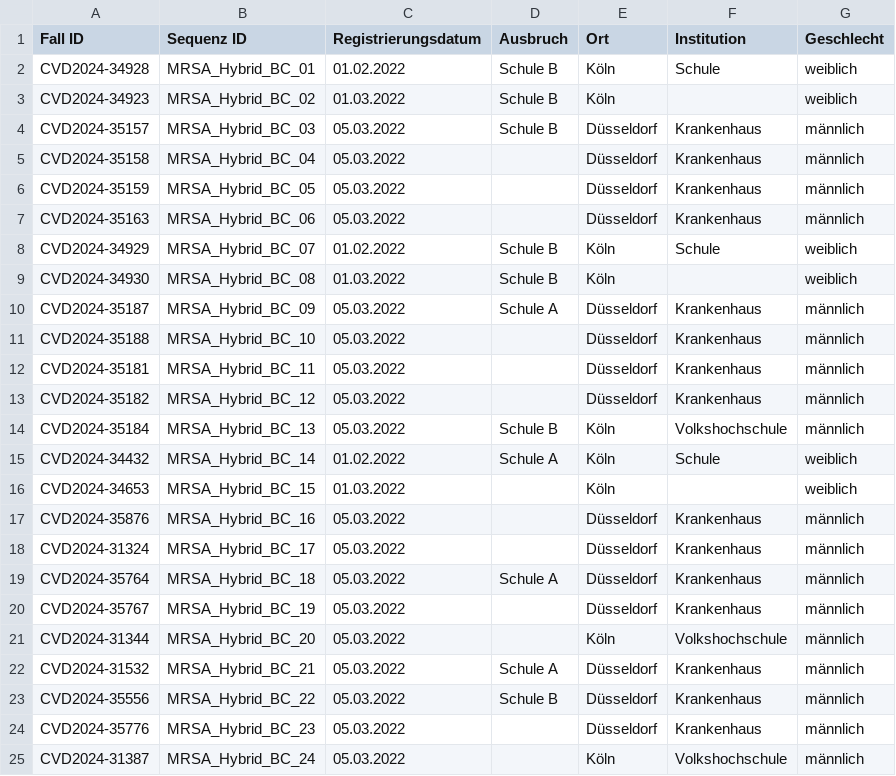
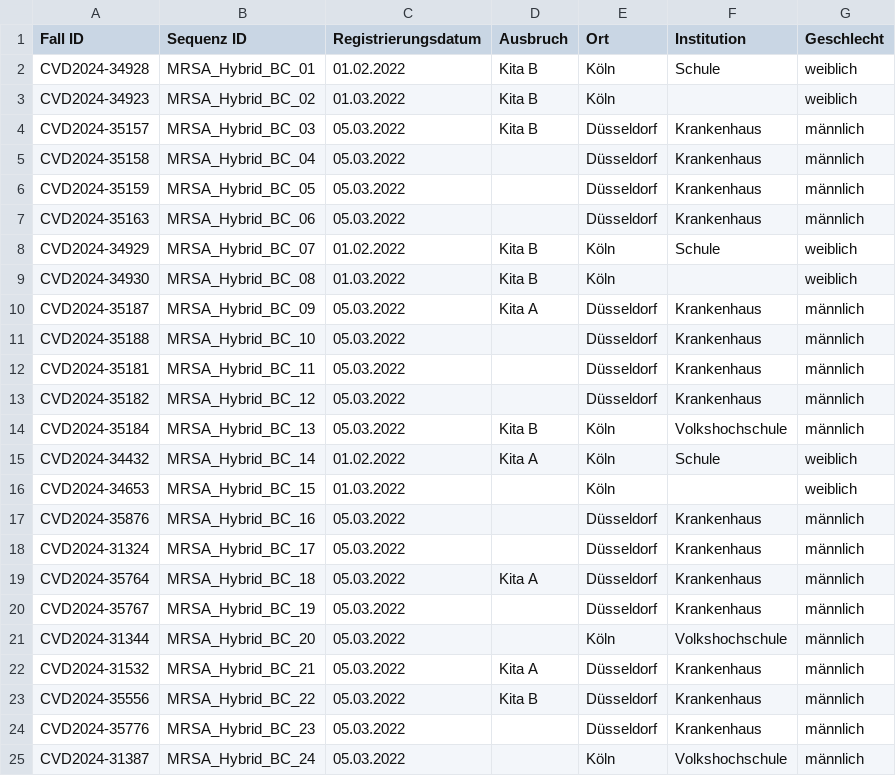
Before and after one commit to DiltheyLab/GENTRAIN, a CSV file: frontend/src/data/staphylococcus-aureus/cases.csv, drawn as a sheet.

```diff
--- a/frontend/src/data/staphylococcus-aureus/cases.csv
+++ b/frontend/src/data/staphylococcus-aureus/cases.csv
@@ -1,5 +1,5 @@
 Fall ID;Sequenz ID;Registrierungsdatum;Ausbruch;Ort;Institution;Geschlecht
-CVD2024-34928;MRSA_Hybrid_BC_01;01.02.2022;Schule B;Köln;Schule;weiblich
-CVD2024-34923;MRSA_Hybrid_BC_02;01.03.2022;Schule B;Köln;;weiblich
-CVD2024-35157;MRSA_Hybrid_BC_03;05.03.2022;Schule B;Düsseldorf;Krankenhaus;männlich
+CVD2024-34928;MRSA_Hybrid_BC_01;01.02.2022;Kita B;Köln;Schule;weiblich
+CVD2024-34923;MRSA_Hybrid_BC_02;01.03.2022;Kita B;Köln;;weiblich
+CVD2024-35157;MRSA_Hybrid_BC_03;05.03.2022;Kita B;Düsseldorf;Krankenhaus;männlich
 CVD2024-35158;MRSA_Hybrid_BC_04;05.03.2022;;Düsseldorf;Krankenhaus;männlich
@@ -7,5 +7,5 @@ CVD2024-35159;MRSA_Hybrid_BC_05;05.03.2022;;Düsseldorf;Krankenhaus;männlich
 CVD2024-35163;MRSA_Hybrid_BC_06;05.03.2022;;Düsseldorf;Krankenhaus;männlich
-CVD2024-34929;MRSA_Hybrid_BC_07;01.02.2022;Schule B;Köln;Schule;weiblich
-CVD2024-34930;MRSA_Hybrid_BC_08;01.03.2022;Schule B;Köln;;weiblich
-CVD2024-35187;MRSA_Hybrid_BC_09;05.03.2022;Schule A;Düsseldorf;Krankenhaus;männlich
+CVD2024-34929;MRSA_Hybrid_BC_07;01.02.2022;Kita B;Köln;Schule;weiblich
+CVD2024-34930;MRSA_Hybrid_BC_08;01.03.2022;Kita B;Köln;;weiblich
+CVD2024-35187;MRSA_Hybrid_BC_09;05.03.2022;Kita A;Düsseldorf;Krankenhaus;männlich
 CVD2024-35188;MRSA_Hybrid_BC_10;05.03.2022;;Düsseldorf;Krankenhaus;männlich
@@ -13,4 +13,4 @@ CVD2024-35181;MRSA_Hybrid_BC_11;05.03.2022;;Düsseldorf;Krankenhaus;männlich
 CVD2024-35182;MRSA_Hybrid_BC_12;05.03.2022;;Düsseldorf;Krankenhaus;männlich
-CVD2024-35184;MRSA_Hybrid_BC_13;05.03.2022;Schule B;Köln;Volkshochschule;männlich
-CVD2024-34432;MRSA_Hybrid_BC_14;01.02.2022;Schule A;Köln;Schule;weiblich
+CVD2024-35184;MRSA_Hybrid_BC_13;05.03.2022;Kita B;Köln;Volkshochschule;männlich
+CVD2024-34432;MRSA_Hybrid_BC_14;01.02.2022;Kita A;Köln;Schule;weiblich
 CVD2024-34653;MRSA_Hybrid_BC_15;01.03.2022;;Köln;;weiblich
@@ -18,7 +18,7 @@ CVD2024-35876;MRSA_Hybrid_BC_16;05.03.2022;;Düsseldorf;Krankenhaus;männlich
 CVD2024-31324;MRSA_Hybrid_BC_17;05.03.2022;;Düsseldorf;Krankenhaus;männlich
-CVD2024-35764;MRSA_Hybrid_BC_18;05.03.2022;Schule A;Düsseldorf;Krankenhaus;männlich
+CVD2024-35764;MRSA_Hybrid_BC_18;05.03.2022;Kita A;Düsseldorf;Krankenhaus;männlich
 CVD2024-35767;MRSA_Hybrid_BC_19;05.03.2022;;Düsseldorf;Krankenhaus;männlich
 CVD2024-31344;MRSA_Hybrid_BC_20;05.03.2022;;Köln;Volkshochschule;männlich
-CVD2024-31532;MRSA_Hybrid_BC_21;05.03.2022;Schule A;Düsseldorf;Krankenhaus;männlich
-CVD2024-35556;MRSA_Hybrid_BC_22;05.03.2022;Schule B;Düsseldorf;Krankenhaus;männlich
+CVD2024-31532;MRSA_Hybrid_BC_21;05.03.2022;Kita A;Düsseldorf;Krankenhaus;männlich
+CVD2024-35556;MRSA_Hybrid_BC_22;05.03.2022;Kita B;Düsseldorf;Krankenhaus;männlich
 CVD2024-35776;MRSA_Hybrid_BC_23;05.03.2022;;Düsseldorf;Krankenhaus;männlich
```
Also changed, not shown: 4 other files.
